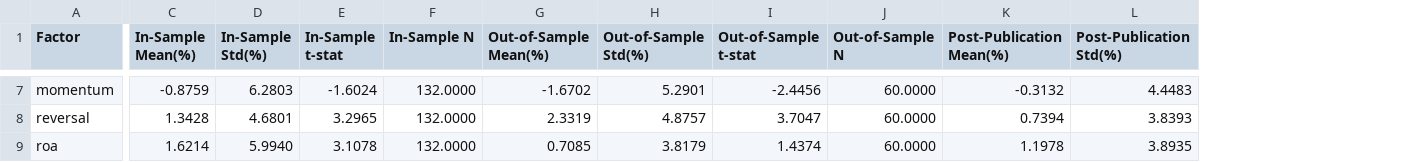
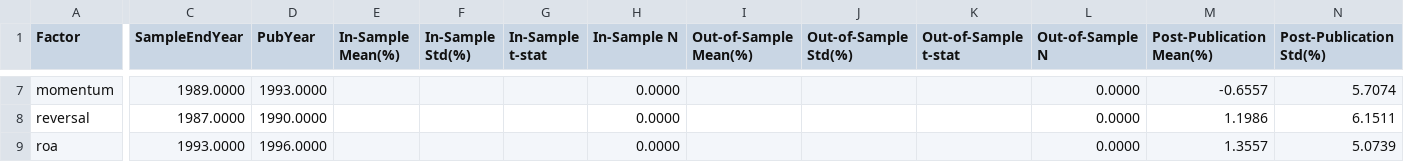
Before and after one commit to Gabriel-reina/Financial-Modeling-and-Database-Assignment, a CSV file: output/table1_summary_statistics.csv, drawn as a sheet; only a part is shown, gaps mark what is left out; addresses are those after the commit; the diff covers the shown part only; the diff names each change by its address in the sheet, - before the commit and + after, or states it on an @@ line.

Commit message:
Use real publication dates from McLean & Pontiff (2016) Table IA.III
- Each factor now uses its own original sample end year and publication
  year for the three-period split (in-sample / out-of-sample / post-pub)
- Data range corrected from 2000 to 1991 (actual CSMAR data start)
- Publication info sourced from AcademicReviewFactorApp.pdf Table IA.III
- Updated regression, visualization, and README accordingly

```diff
--- a/output/table1_summary_statistics.csv
+++ b/output/table1_summary_statistics.csv
+column C (SampleEndYear), rows 7-9: 1989.0000 | 1987.0000 | 1993.0000
+column D (PubYear), rows 7-9: 1993.0000 | 1990.0000 | 1996.0000
-E7 (In-Sample Mean(%)): -0.8759
+E7 (In-Sample Mean(%)): (empty)
-F7 (In-Sample Std(%)): 6.2803
+F7 (In-Sample Std(%)): (empty)
-G7 (In-Sample t-stat): -1.6024
+G7 (In-Sample t-stat): (empty)
-H7:H9 (In-Sample N): 132.0000
+H7:H9 (In-Sample N): 0.0000
-I7 (Out-of-Sample Mean(%)): -1.6702
+I7 (Out-of-Sample Mean(%)): (empty)
-J7 (Out-of-Sample Std(%)): 5.2901
+J7 (Out-of-Sample Std(%)): (empty)
-K7 (Out-of-Sample t-stat): -2.4456
+K7 (Out-of-Sample t-stat): (empty)
-L7:L9 (Out-of-Sample N): 60.0000
+L7:L9 (Out-of-Sample N): 0.0000
-M7 (Post-Publication Mean(%)): -0.3132
+M7 (Post-Publication Mean(%)): -0.6557
-N7 (Post-Publication Std(%)): 4.4483
+N7 (Post-Publication Std(%)): 5.7074
-E8 (In-Sample Mean(%)): 1.3428
+E8 (In-Sample Mean(%)): (empty)
-F8 (In-Sample Std(%)): 4.6801
+F8 (In-Sample Std(%)): (empty)
-G8 (In-Sample t-stat): 3.2965
+G8 (In-Sample t-stat): (empty)
-I8 (Out-of-Sample Mean(%)): 2.3319
+I8 (Out-of-Sample Mean(%)): (empty)
-J8 (Out-of-Sample Std(%)): 4.8757
+J8 (Out-of-Sample Std(%)): (empty)
-K8 (Out-of-Sample t-stat): 3.7047
+K8 (Out-of-Sample t-stat): (empty)
-M8 (Post-Publication Mean(%)): 0.7394
+M8 (Post-Publication Mean(%)): 1.1986
-N8 (Post-Publication Std(%)): 3.8393
+N8 (Post-Publication Std(%)): 6.1511
-E9 (In-Sample Mean(%)): 1.6214
+E9 (In-Sample Mean(%)): (empty)
-F9 (In-Sample Std(%)): 5.9940
+F9 (In-Sample Std(%)): (empty)
-G9 (In-Sample t-stat): 3.1078
+G9 (In-Sample t-stat): (empty)
-I9 (Out-of-Sample Mean(%)): 0.7085
+I9 (Out-of-Sample Mean(%)): (empty)
-J9 (Out-of-Sample Std(%)): 3.8179
+J9 (Out-of-Sample Std(%)): (empty)
-K9 (Out-of-Sample t-stat): 1.4374
+K9 (Out-of-Sample t-stat): (empty)
-M9 (Post-Publication Mean(%)): 1.1978
+M9 (Post-Publication Mean(%)): 1.3557
-N9 (Post-Publication Std(%)): 3.8935
+N9 (Post-Publication Std(%)): 5.0739
```
Also changed, not shown: 89 edited cells elsewhere in this file, output/table2_main_regression.csv, 12 other files.
